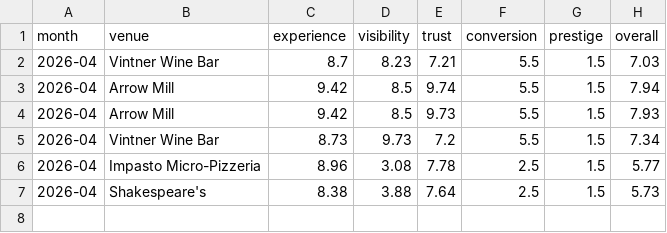
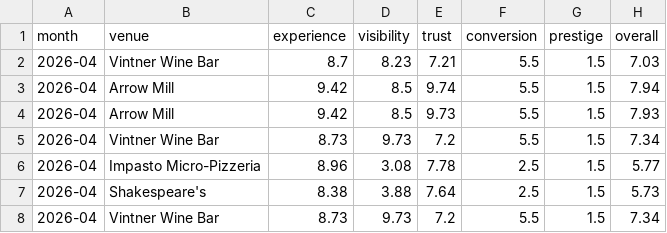
Before and after one commit to jono8001/daydine, a CSV file: outputs/monthly/scores_2026-04.csv, drawn as a sheet.

```diff
--- a/outputs/monthly/scores_2026-04.csv
+++ b/outputs/monthly/scores_2026-04.csv
@@ -7 +7,2 @@ month,venue,experience,visibility,trust,conversion,prestige,overall
 2026-04,Shakespeare's,8.38,3.88,7.64,2.5,1.5,5.73
+2026-04,Vintner Wine Bar,8.73,9.73,7.2,5.5,1.5,7.34
```
Also changed, not shown: 8 other files.
